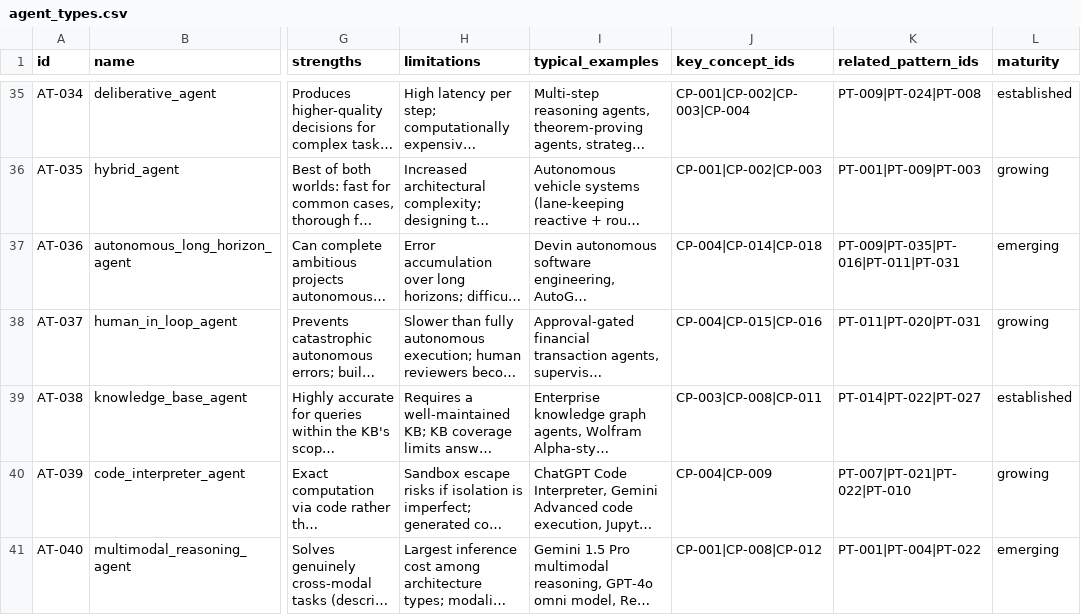
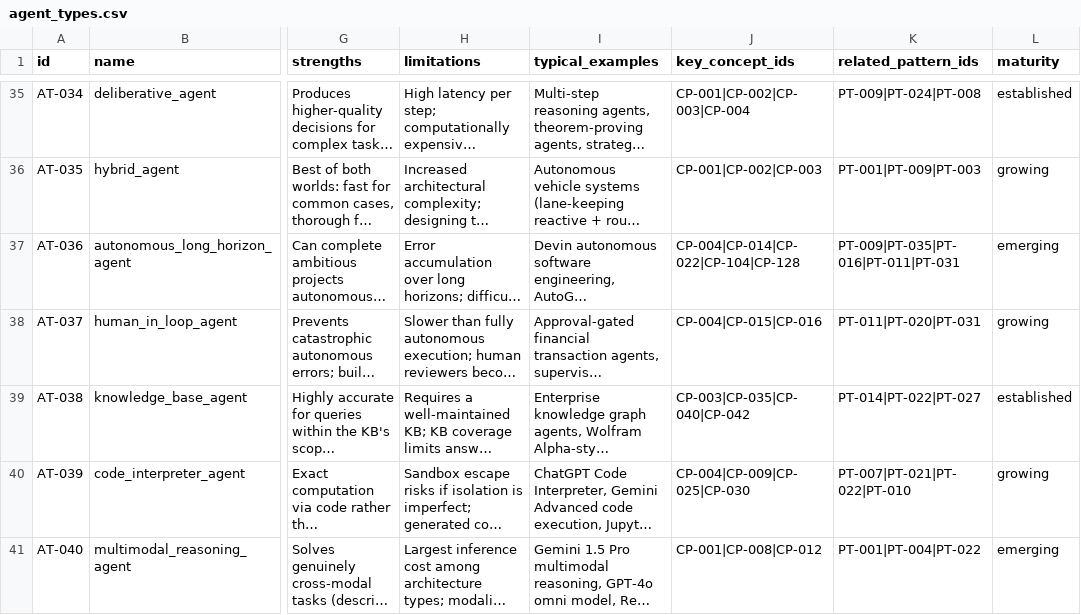
Before and after one commit to Automate-Workflow/ai-agent-hub, a CSV file: data/agent_types.csv, drawn as a sheet; only a part is shown, gaps mark what is left out; long unchanged cells end in …; the diff covers the shown part only; the diff names each change by its address in the sheet, - before the commit and + after, or states it on an @@ line.

Commit message:
fix(data): align concept cross-references cleanly across agent_types and frameworks_tools

```diff
--- a/data/agent_types.csv
+++ b/data/agent_types.csv
-J37 (key_concept_ids): CP-004|CP-014|CP-018
+J37 (key_concept_ids): CP-004|CP-014|CP-022|CP-104|CP-128
-J39 (key_concept_ids): CP-003|CP-008|CP-011
+J39 (key_concept_ids): CP-003|CP-035|CP-040|CP-042
-J40 (key_concept_ids): CP-004|CP-009
+J40 (key_concept_ids): CP-004|CP-009|CP-025|CP-030
```
Also changed, not shown: 20 edited cells elsewhere in this file, data/frameworks_tools.csv, 1 other file.
